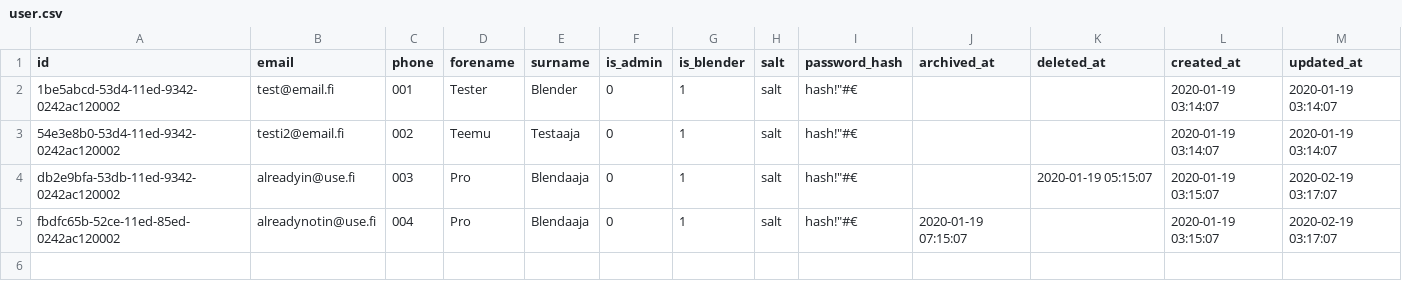
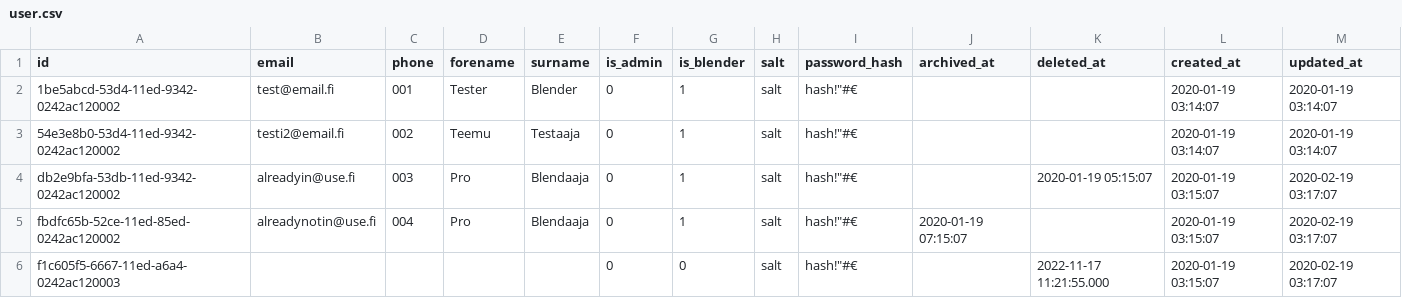
Before and after one commit to Tampereen-Urheilusukeltajat/Blenderi-Backend, a CSV file: src/test_data/update_user/user.csv, drawn as a sheet.

Commit message:
Fix/prevent deleted user update (#32)

```diff
--- a/src/test_data/update_user/user.csv
+++ b/src/test_data/update_user/user.csv
@@ -5 +5,2 @@ db2e9bfa-53db-11ed-9342-0242ac120002;alreadyin@use.fi;003;Pro;Blendaaja;0;1;salt
 fbdfc65b-52ce-11ed-85ed-0242ac120002;alreadynotin@use.fi;004;Pro;Blendaaja;0;1;salt;hash!"#€;2020-01-19 07:15:07;;2020-01-19 03:15:07;2020-02-19 03:17:07;
+f1c605f5-6667-11ed-a6a4-0242ac120003;;;;;0;0;salt;hash!"#€;;2022-11-17 11:21:55.000;2020-01-19 03:15:07;2020-02-19 03:17:07;
```
Also changed, not shown: 3 other files.
